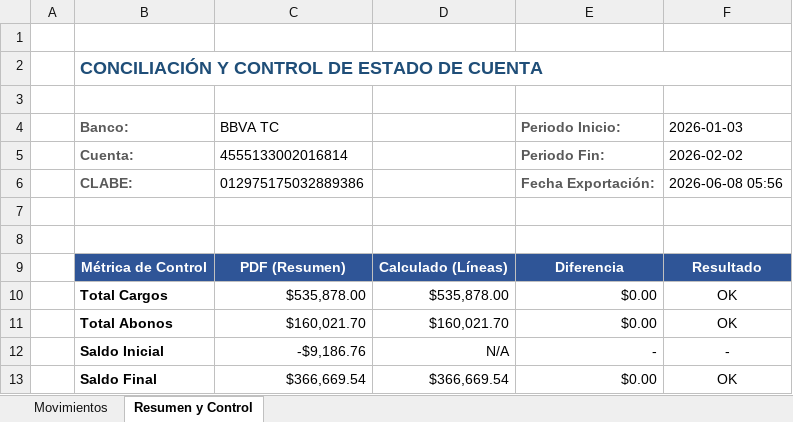
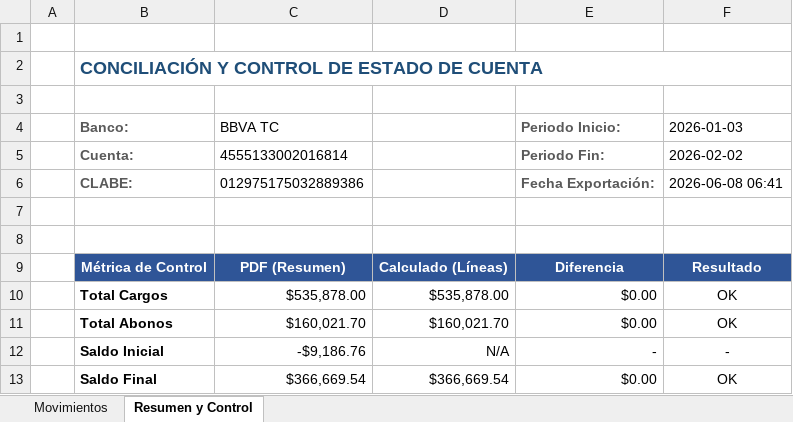
Before and after one commit to blenderwebservices/estados-de-cuenta, an Excel workbook: scratch/output_test.xlsx, sheet Resumen y Control, drawn as a sheet; values as stored, in another font and other column widths than the file's, no borders; the diff names each change by its address in the sheet, - before the commit and + after, or states it on an @@ line.

```diff
--- a/scratch/output_test.xlsx (sheet Resumen y Control)
+++ b/scratch/output_test.xlsx (sheet Resumen y Control)
-F6 (2026-01-03): 2026-06-08 05:56
+F6 (2026-01-03): 2026-06-08 06:41
```
Also changed, not shown: 1 other file.
